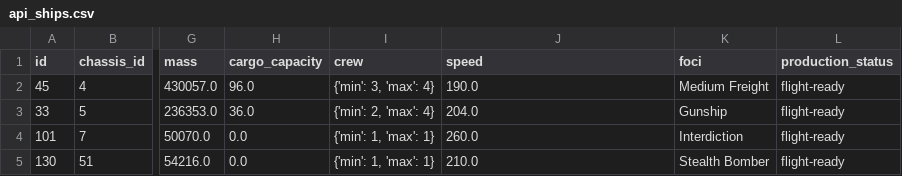
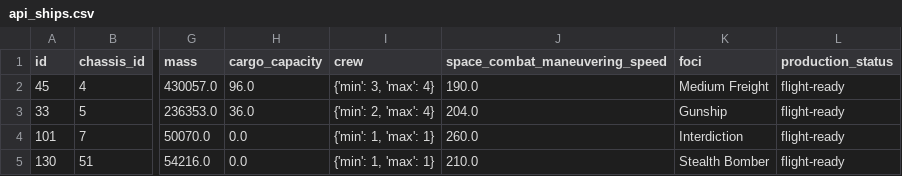
Before and after one commit to TomSente/DataEngineeringProjectTomSente, a CSV file: RealtimeProcessing/output/api_ships.csv, drawn as a sheet; only a part is shown, gaps mark what is left out; the diff names each change by its address in the sheet, - before the commit and + after, or states it on an @@ line.

```diff
--- a/RealtimeProcessing/output/api_ships.csv
+++ b/RealtimeProcessing/output/api_ships.csv
-J1: speed
+J1: space_combat_maneuvering_speed
```
Also changed, not shown: 6 other files.
